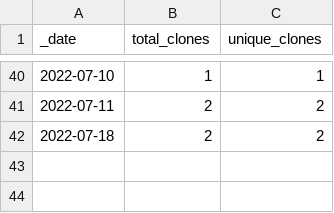
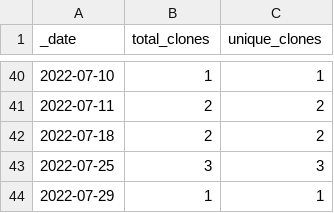
Before and after one commit to batterycenter/battery, a CSV file: traffic/clones.csv, drawn as a sheet; only a part is shown, gaps mark what is left out; the diff names each change by its address in the sheet, - before the commit and + after, or states it on an @@ line.

Commit message:
GitHub traffic

```diff
--- a/traffic/clones.csv
+++ b/traffic/clones.csv
+row 43: 2022-07-25 | 3 | 3
+row 44: 2022-07-29 | 1 | 1
```
Also changed, not shown: 1 other file.
